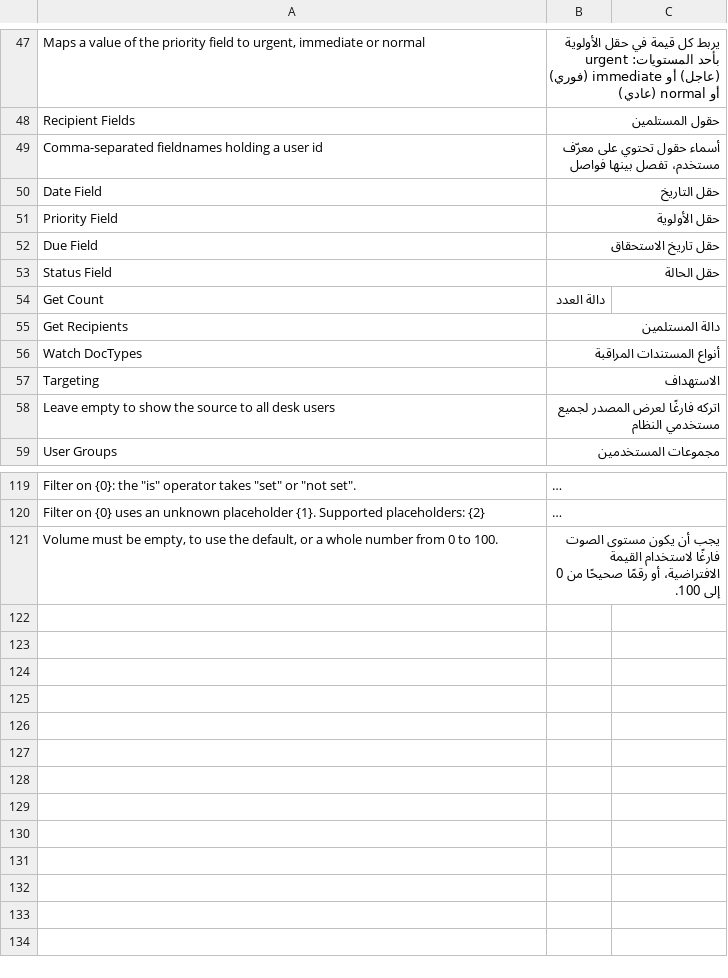
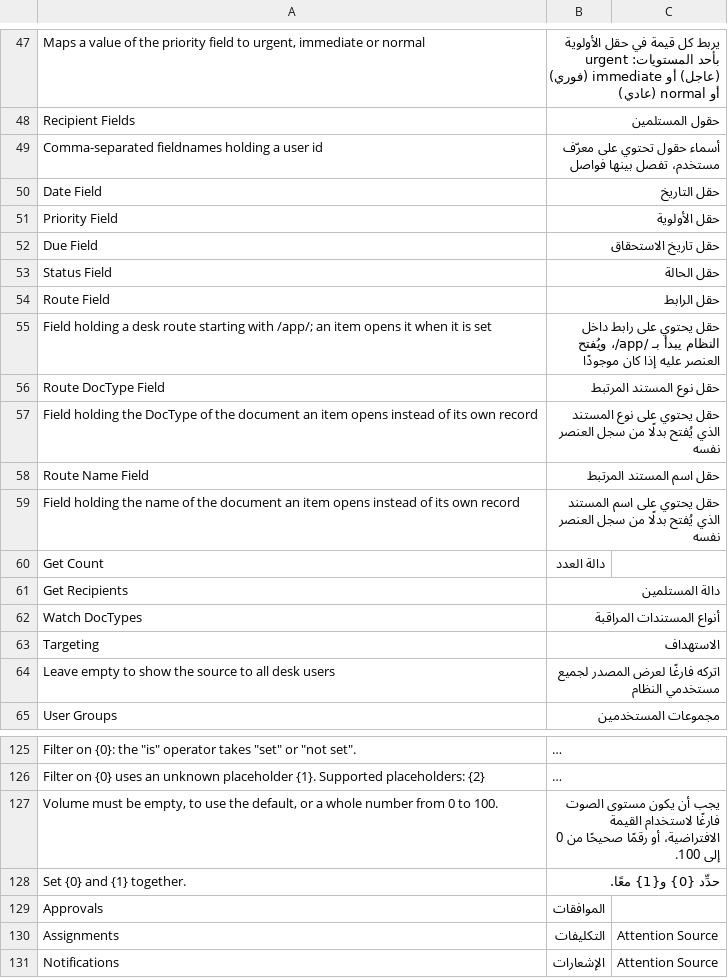
Before and after one commit to alimohsenpro/attention_center, a CSV file: attention_center/translations/ar.csv, drawn as a sheet; only a part is shown, gaps mark what is left out; long unchanged cells end in ….

```diff
--- a/attention_center/translations/ar.csv
+++ b/attention_center/translations/ar.csv
@@ -53,2 +53,8 @@
 "Status Field","حقل الحالة",""
+"Route Field","حقل الرابط",""
+"Field holding a desk route starting with /app/; an item opens it when it is set","حقل يحتوي على رابط داخل النظام يبدأ بـ /app/، ويُفتح العنصر عليه إذا كان موجودًا",""
+"Route DocType Field","حقل نوع المستند المرتبط",""
+"Field holding the DocType of the document an item opens instead of its own record","حقل يحتوي على نوع المستند الذي يُفتح بدلًا من سجل العنصر نفسه",""
+"Route Name Field","حقل اسم المستند المرتبط",""
+"Field holding the name of the document an item opens instead of its own record","حقل يحتوي على اسم المستند الذي يُفتح بدلًا من سجل العنصر نفسه",""
 "Get Count","دالة العدد",""
@@ -121 +127,5 @@
 "Volume must be empty, to use the default, or a whole number from 0 to 100.","يجب أن يكون مستوى الصوت فارغًا لاستخدام القيمة الافتراضية، أو رقمًا صحيحًا من 0 إلى 100.",""
+"Set {0} and {1} together.","حدِّد {0} و{1} معًا.",""
+"Approvals","الموافقات",""
+"Assignments","التكليفات","Attention Source"
+"Notifications","الإشعارات","Attention Source"
```
Also changed, not shown: 16 other files.
